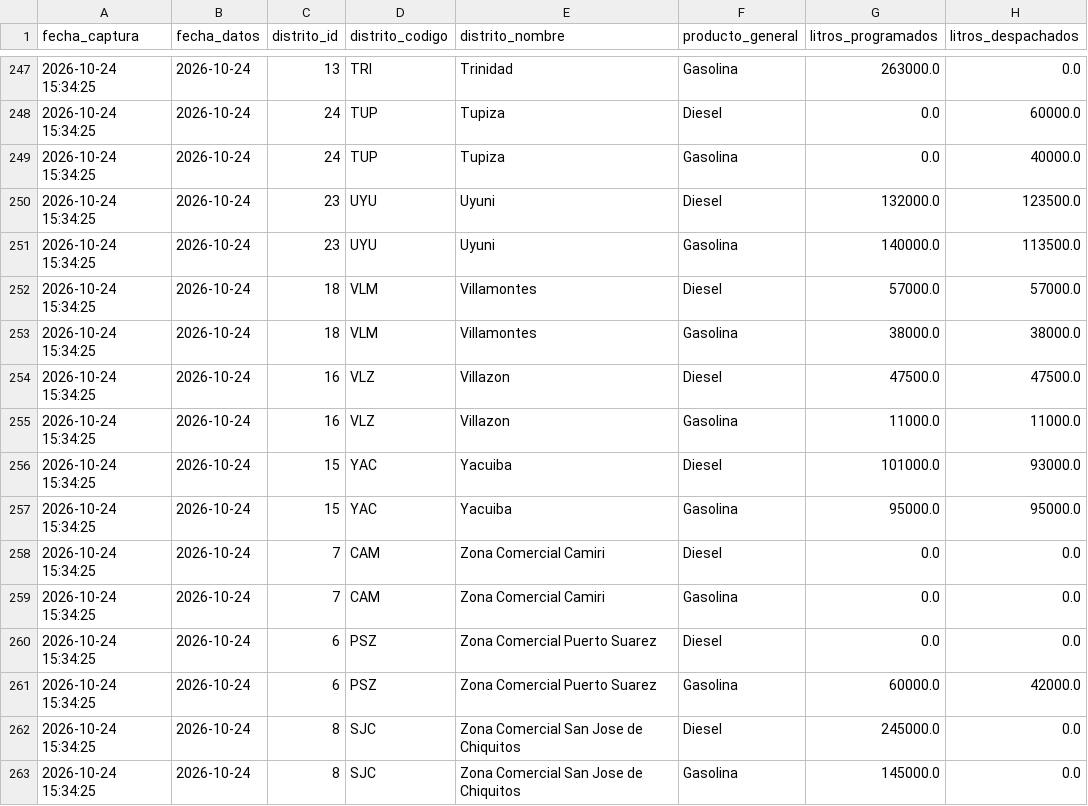
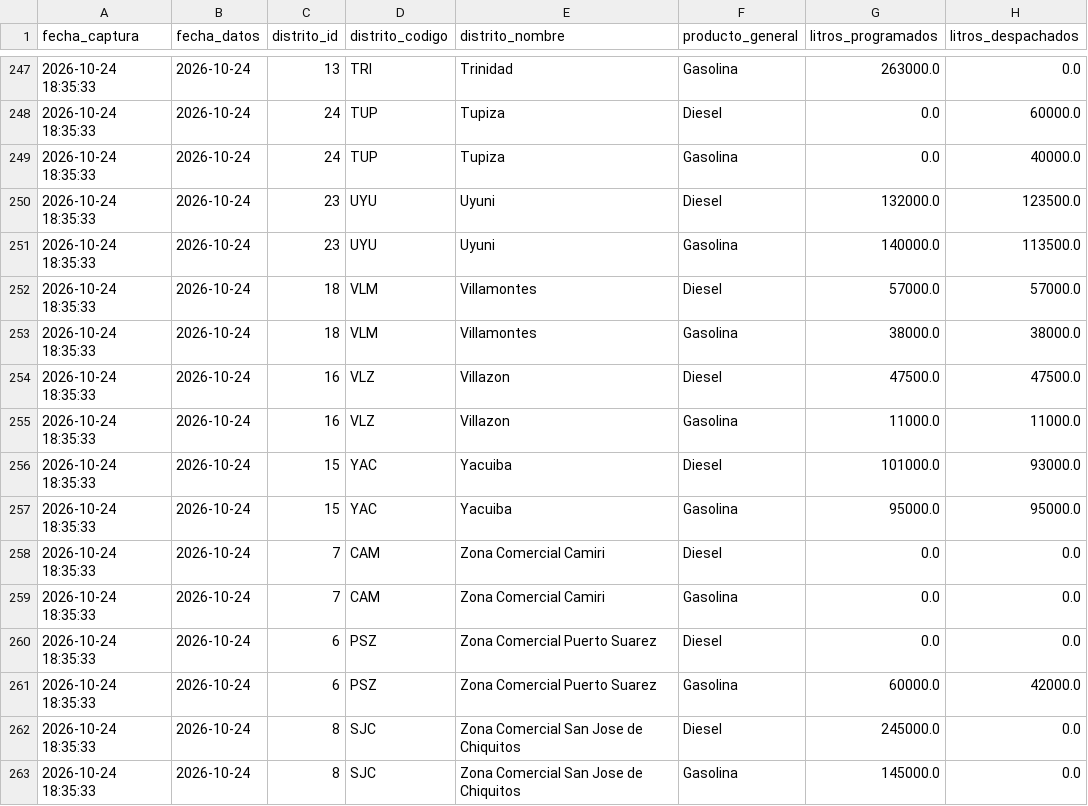
Before and after one commit to sociedatos/bo-combustible, a CSV file: data_ypfb/resumen/202642.csv, drawn as a sheet; only a part is shown, gaps mark what is left out; the diff covers the shown part only; the diff names each change by its address in the sheet, - before the commit and + after, or states it on an @@ line.

```diff
--- a/data_ypfb/resumen/202642.csv
+++ b/data_ypfb/resumen/202642.csv
-A247:A263 (fecha_captura): 2026-10-24 15:34:25
+A247:A263 (fecha_captura): 2026-10-24 18:35:33
```
Also changed, not shown: 33 edited cells elsewhere in this file, data_ypfb/programacion/202642.csv, 3 other files.
